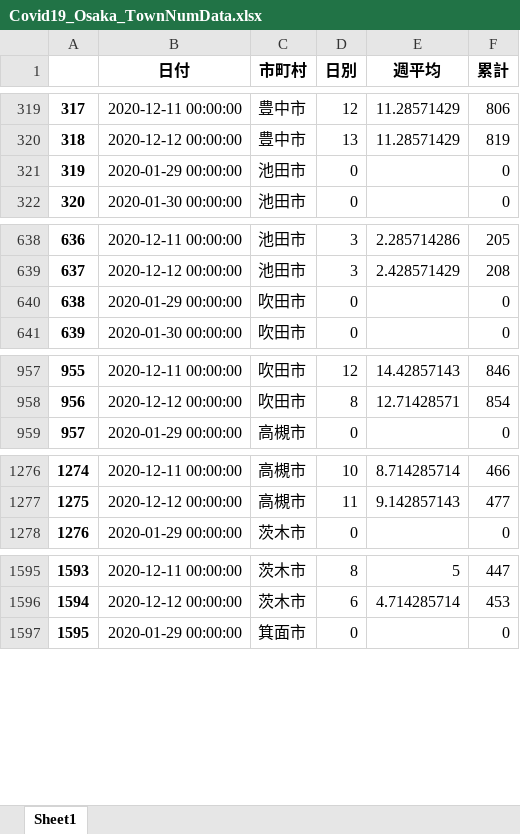
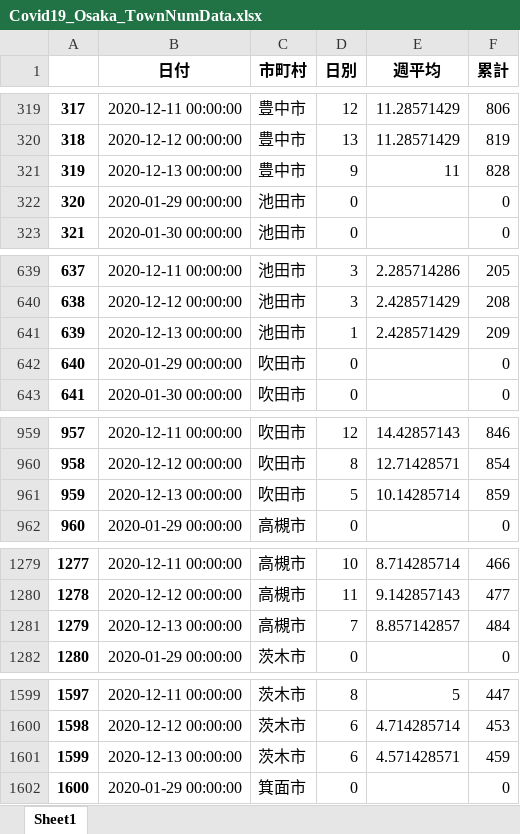
Before and after one commit to massatacker/Covid19OsakaAreaTwonHeroku, an Excel workbook: Covid19_Osaka_TownNumData.xlsx, sheet Sheet1, drawn as a sheet; only a part is shown, gaps mark what is left out; values as stored, in another font and other column widths than the file's, no borders; addresses are those after the commit; the diff covers the shown part only; the diff names each change by its address in the sheet, - before the commit and + after, or states it on an @@ line.

```diff
--- a/Covid19_Osaka_TownNumData.xlsx (sheet Sheet1)
+++ b/Covid19_Osaka_TownNumData.xlsx (sheet Sheet1)
+row 321: 319 | 2020-12-13 00:00:00 | 豊中市 | 9 | 11 | 828
@@ column A renumbered between rows 322 and 14400 @@
+row 641: 639 | 2020-12-13 00:00:00 | 池田市 | 1 | 2.428571429 | 209
+row 961: 959 | 2020-12-13 00:00:00 | 吹田市 | 5 | 10.14285714 | 859
+row 1281: 1279 | 2020-12-13 00:00:00 | 高槻市 | 7 | 8.857142857 | 484
+row 1601: 1599 | 2020-12-13 00:00:00 | 茨木市 | 6 | 4.571428571 | 459
```
Also changed, not shown: 40 added rows elsewhere in this sheet, Covid19_Osaka_AreaNumData.xlsx.
